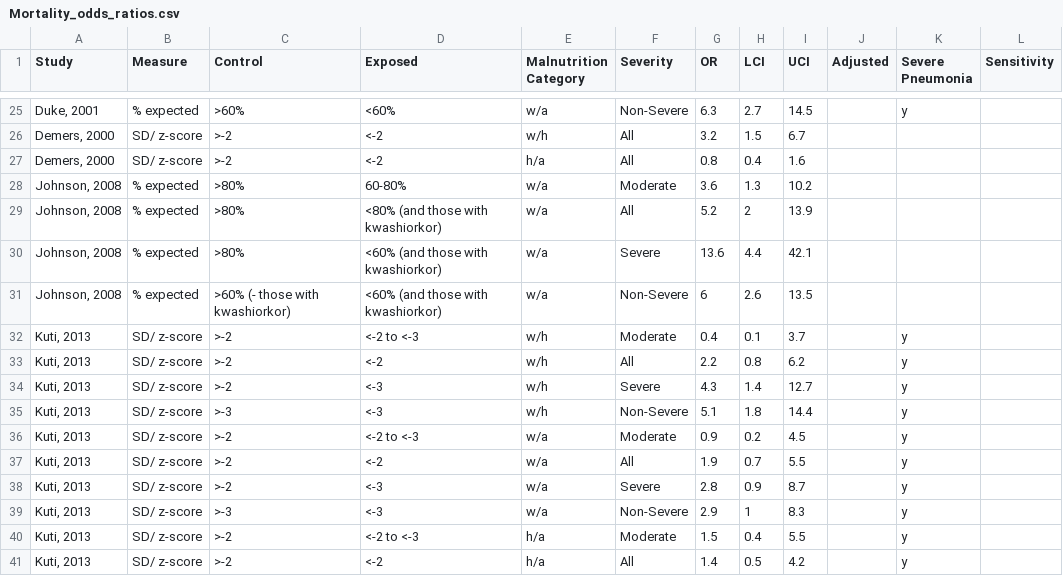
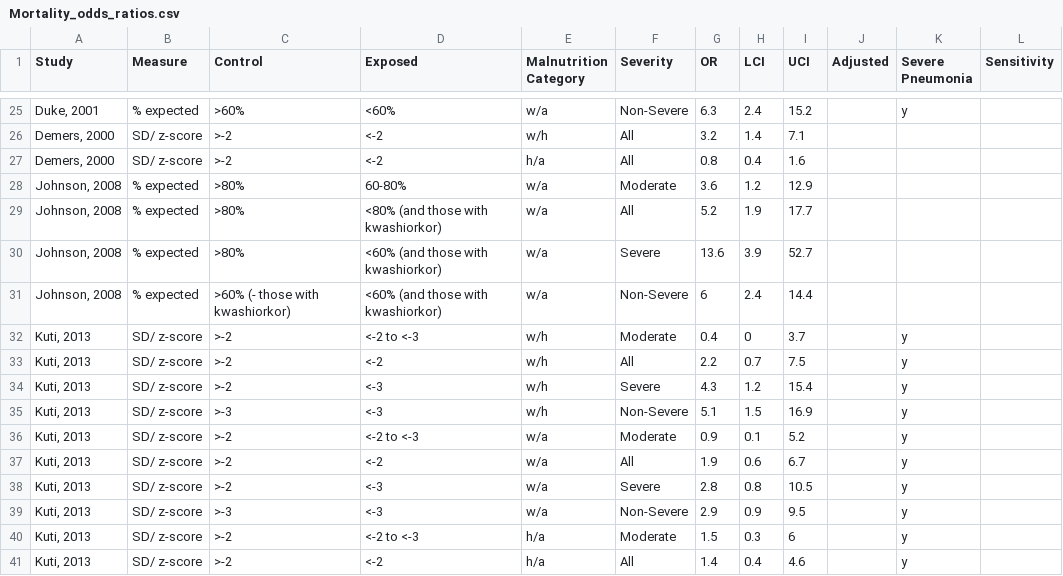
Before and after one commit to dmcalli2/malnutrition, a CSV file: Data/Mortality_odds_ratios.csv, drawn as a sheet; only a part is shown, gaps mark what is left out; the diff covers the shown part only.

```diff
--- a/Data/Mortality_odds_ratios.csv
+++ b/Data/Mortality_odds_ratios.csv
@@ -25,17 +25,17 @@ Study,Measure,Control,Exposed,Malnutrition Category,Severity,OR ,LCI,UCI,Adjuste
-"Duke, 2001",% expected,>60%,<60%,w/a,Non-Severe,6.3,2.7,14.5,,y,
-"Demers, 2000",SD/ z-score,>-2,<-2,w/h,All,3.2,1.5,6.7,,,
+"Duke, 2001",% expected,>60%,<60%,w/a,Non-Severe,6.3,2.4,15.2,,y,
+"Demers, 2000",SD/ z-score,>-2,<-2,w/h,All,3.2,1.4,7.1,,,
 "Demers, 2000",SD/ z-score,>-2,<-2,h/a,All,0.8,0.4,1.6,,,
-"Johnson, 2008",% expected,>80%,60-80%,w/a,Moderate,3.6,1.3,10.2,,,
-"Johnson, 2008",% expected,>80%,<80% (and those with kwashiorkor),w/a,All,5.2,2,13.9,,,
-"Johnson, 2008",% expected,>80%,<60% (and those with kwashiorkor),w/a,Severe,13.6,4.4,42.1,,,
-"Johnson, 2008",% expected,>60% (- those with kwashiorkor),<60% (and those with kwashiorkor),w/a,Non-Severe,6,2.6,13.5,,,
-"Kuti, 2013",SD/ z-score,>-2,<-2 to <-3,w/h,Moderate,0.4,0.1,3.7,,y,
-"Kuti, 2013",SD/ z-score,>-2,<-2,w/h,All,2.2,0.8,6.2,,y,
-"Kuti, 2013",SD/ z-score,>-2,<-3,w/h,Severe,4.3,1.4,12.7,,y,
-"Kuti, 2013",SD/ z-score,>-3,<-3,w/h,Non-Severe,5.1,1.8,14.4,,y,
-"Kuti, 2013",SD/ z-score,>-2,<-2 to <-3,w/a,Moderate,0.9,0.2,4.5,,y,
-"Kuti, 2013",SD/ z-score,>-2,<-2,w/a,All,1.9,0.7,5.5,,y,
-"Kuti, 2013",SD/ z-score,>-2,<-3,w/a,Severe,2.8,0.9,8.7,,y,
-"Kuti, 2013",SD/ z-score,>-3,<-3,w/a,Non-Severe,2.9,1,8.3,,y,
-"Kuti, 2013",SD/ z-score,>-2,<-2 to <-3,h/a,Moderate,1.5,0.4,5.5,,y,
-"Kuti, 2013",SD/ z-score,>-2,<-2,h/a,All,1.4,0.5,4.2,,y,
+"Johnson, 2008",% expected,>80%,60-80%,w/a,Moderate,3.6,1.2,12.9,,,
+"Johnson, 2008",% expected,>80%,<80% (and those with kwashiorkor),w/a,All,5.2,1.9,17.7,,,
+"Johnson, 2008",% expected,>80%,<60% (and those with kwashiorkor),w/a,Severe,13.6,3.9,52.7,,,
+"Johnson, 2008",% expected,>60% (- those with kwashiorkor),<60% (and those with kwashiorkor),w/a,Non-Severe,6,2.4,14.4,,,
+"Kuti, 2013",SD/ z-score,>-2,<-2 to <-3,w/h,Moderate,0.4,0,3.7,,y,
+"Kuti, 2013",SD/ z-score,>-2,<-2,w/h,All,2.2,0.7,7.5,,y,
+"Kuti, 2013",SD/ z-score,>-2,<-3,w/h,Severe,4.3,1.2,15.4,,y,
+"Kuti, 2013",SD/ z-score,>-3,<-3,w/h,Non-Severe,5.1,1.5,16.9,,y,
+"Kuti, 2013",SD/ z-score,>-2,<-2 to <-3,w/a,Moderate,0.9,0.1,5.2,,y,
+"Kuti, 2013",SD/ z-score,>-2,<-2,w/a,All,1.9,0.6,6.7,,y,
+"Kuti, 2013",SD/ z-score,>-2,<-3,w/a,Severe,2.8,0.8,10.5,,y,
+"Kuti, 2013",SD/ z-score,>-3,<-3,w/a,Non-Severe,2.9,0.9,9.5,,y,
+"Kuti, 2013",SD/ z-score,>-2,<-2 to <-3,h/a,Moderate,1.5,0.3,6,,y,
+"Kuti, 2013",SD/ z-score,>-2,<-2,h/a,All,1.4,0.4,4.6,,y,
```
Also changed, not shown: 37 edited cells elsewhere in this file.
